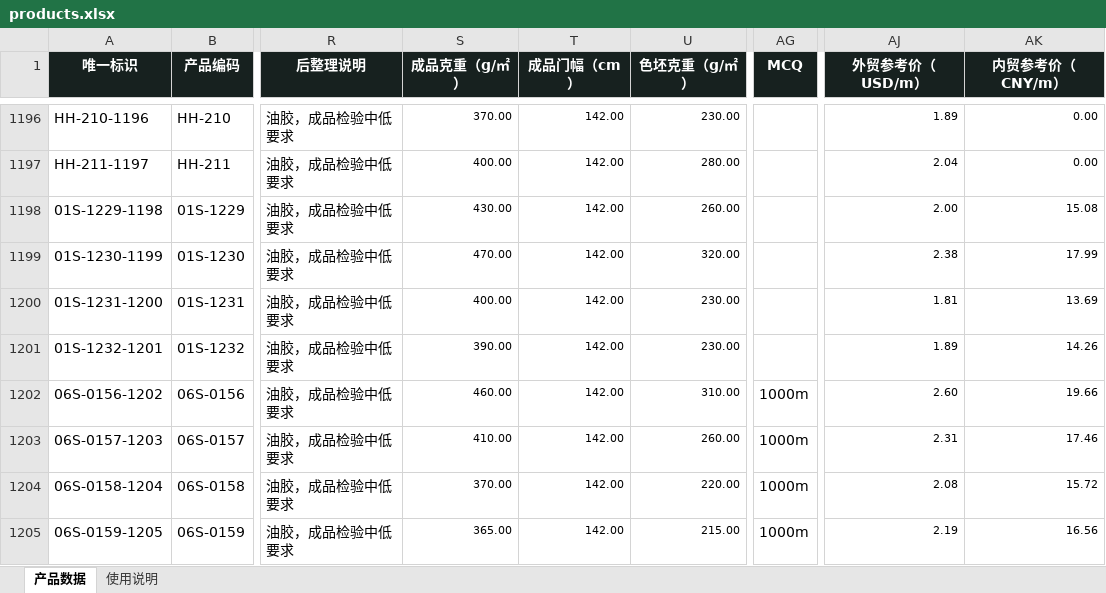
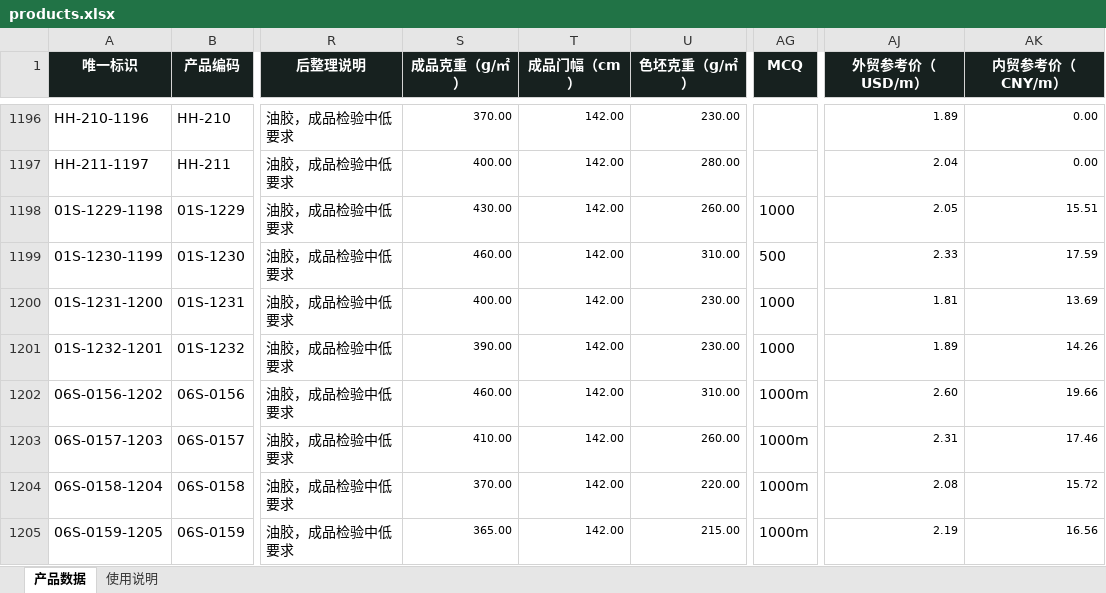
Before and after one commit to 1402540578/haihong-product-catalog, an Excel workbook: import/products.xlsx, sheet 产品数据, drawn as a sheet; only a part is shown, gaps mark what is left out; values as stored, in another font and other column widths than the file's, no borders; conditional formats and table styles not drawn; the diff names each change by its address in the sheet, - before the commit and + after, or states it on an @@ line.

Commit message:
Add files via upload

```diff
--- a/import/products.xlsx (sheet 产品数据)
+++ b/import/products.xlsx (sheet 产品数据)
-AG1198 (MCQ): (empty)
+AG1198 (MCQ): 1000
-AJ1198 (外贸参考价（USD/m）): 2.00
+AJ1198 (外贸参考价（USD/m）): 2.05
-AK1198 (内贸参考价（CNY/m）): 15.08
+AK1198 (内贸参考价（CNY/m）): 15.51
-S1199 (成品克重（g/㎡）): 470.00
+S1199 (成品克重（g/㎡）): 460.00
-U1199 (色坯克重（g/㎡）): 320.00
+U1199 (色坯克重（g/㎡）): 310.00
-AG1199 (MCQ): (empty)
+AG1199 (MCQ): 500
-AJ1199 (外贸参考价（USD/m）): 2.38
+AJ1199 (外贸参考价（USD/m）): 2.33
-AK1199 (内贸参考价（CNY/m）): 17.99
+AK1199 (内贸参考价（CNY/m）): 17.59
-AG1200:AG1201 (MCQ): (empty)
+AG1200:AG1201 (MCQ): 1000
```
